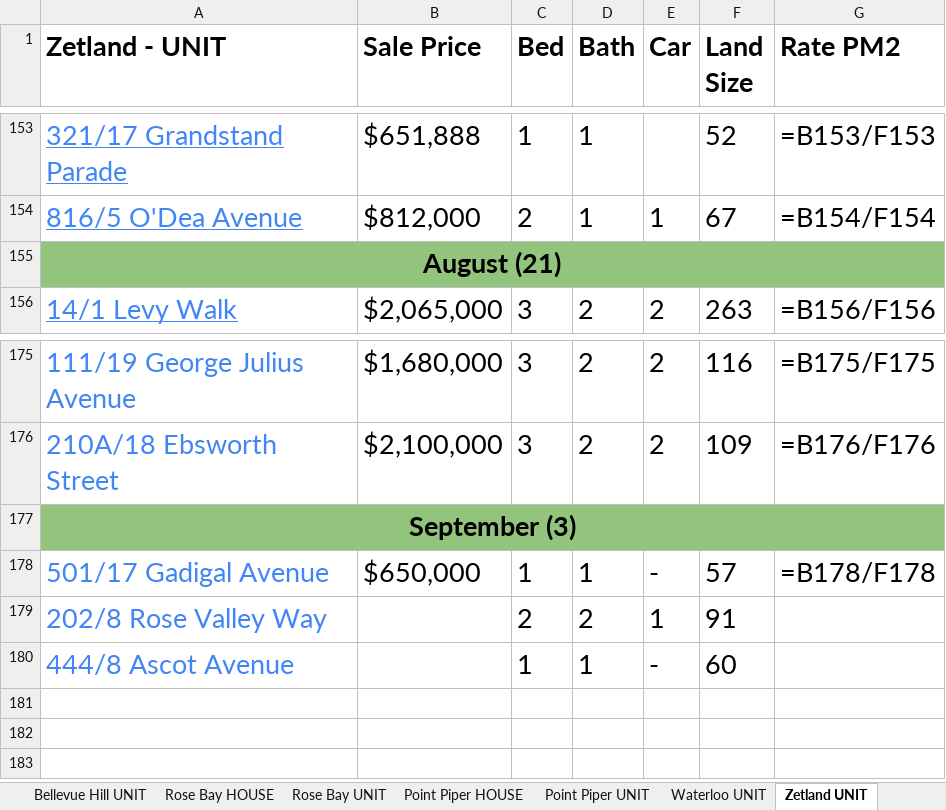
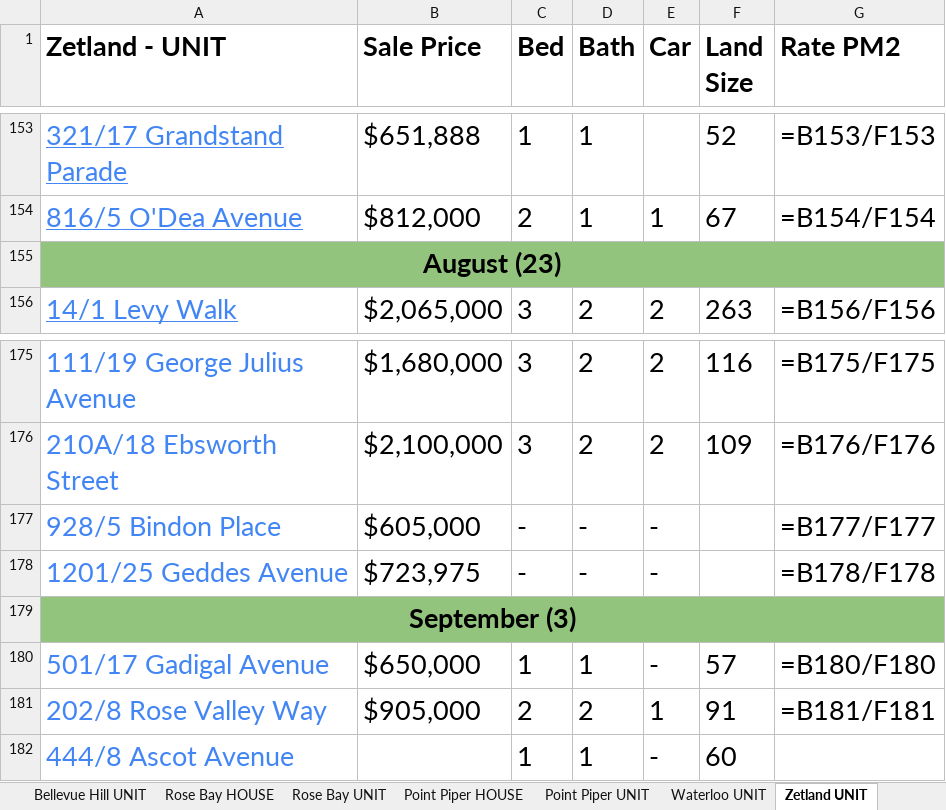
Before and after one commit to JJaykayy/Eastern-Suburbs---Sold-Properties-2026, an Excel workbook: Eastern Suburbs - Sold Properties 2026.xlsx, sheet Zetland UNIT, drawn as a sheet; only a part is shown, gaps mark what is left out; values as stored, in another font and other column widths than the file's, no borders; formulas without a stored value are shown as written; addresses are those after the commit; the diff names each change by its address in the sheet, - before the commit and + after, or states it on an @@ line.

```diff
--- a/Eastern Suburbs - Sold Properties 2026.xlsx (sheet Zetland UNIT)
+++ b/Eastern Suburbs - Sold Properties 2026.xlsx (sheet Zetland UNIT)
-A155 (Zetland - UNIT): August (21)
+A155 (Zetland - UNIT): August (23)
+row 177: 928/5 Bindon Place | $605,000 | - | - | - |  | =B177/F177
+row 178: 1201/25 Geddes Avenue | $723,975 | - | - | - |  | =B178/F178
-G180 (Rate PM2): =B178/F178
+G180 (Rate PM2): =B180/F180
-B181 (Sale Price): (empty)
+B181 (Sale Price): $905,000
-G181 (Rate PM2): (empty)
+G181 (Rate PM2): =B181/F181
```
Also changed, not shown: sheet Waterloo UNIT, sheet Randwick UNIT, sheet Maroubra UNIT, sheet Bondi UNIT, sheet Randwick HOUSE, sheet Paddington HOUSE, 5 more sheets, other sheet tabs, 1 other file.
